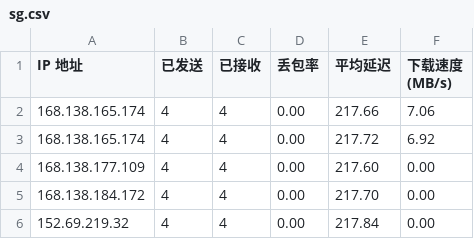
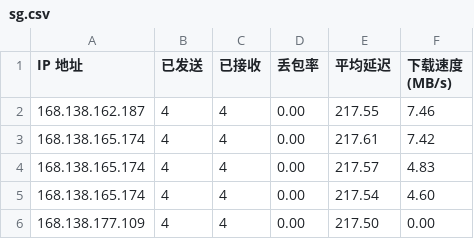
Before and after one commit to vnetgo/CFCDN-Auto, a CSV file: CloudflareST/sg.csv, drawn as a sheet.

```diff
--- a/CloudflareST/sg.csv
+++ b/CloudflareST/sg.csv
@@ -1,6 +1,6 @@
 IP 地址,已发送,已接收,丢包率,平均延迟,下载速度 (MB/s)
-168.138.165.174,4,4,0.00,217.66,7.06
-168.138.165.174,4,4,0.00,217.72,6.92
-168.138.177.109,4,4,0.00,217.60,0.00
-168.138.184.172,4,4,0.00,217.70,0.00
-152.69.219.32,4,4,0.00,217.84,0.00
+168.138.162.187,4,4,0.00,217.55,7.46
+168.138.165.174,4,4,0.00,217.61,7.42
+168.138.165.174,4,4,0.00,217.57,4.83
+168.138.165.174,4,4,0.00,217.54,4.60
+168.138.177.109,4,4,0.00,217.50,0.00
```
Also changed, not shown: 1 other file.
